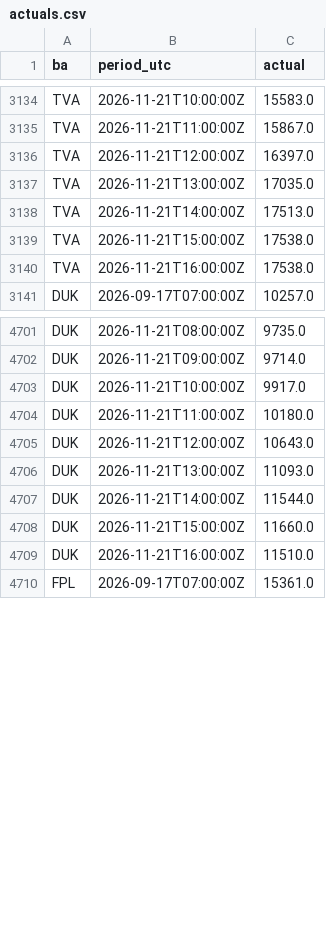
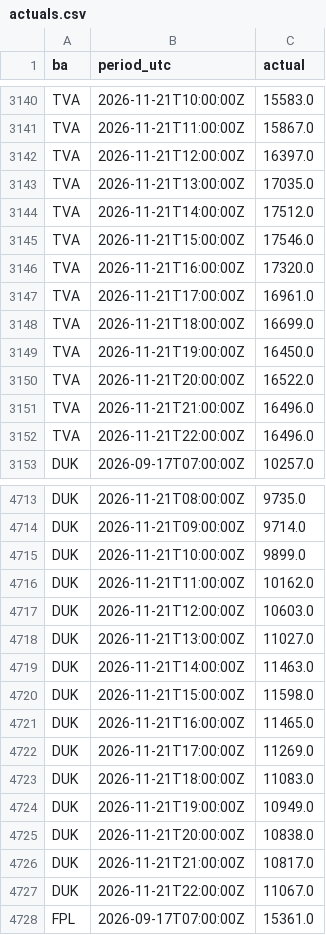
Before and after one commit to Vincent-Attakpah/Grid-demand-project, a CSV file: actuals.csv, drawn as a sheet; only a part is shown, gaps mark what is left out; the diff covers the shown part only.

```diff
--- a/actuals.csv
+++ b/actuals.csv
@@ -3137,5 +3143,11 @@ TVA,2026-11-21T12:00:00Z,16397.0
 TVA,2026-11-21T13:00:00Z,17035.0
-TVA,2026-11-21T14:00:00Z,17513.0
-TVA,2026-11-21T15:00:00Z,17538.0
-TVA,2026-11-21T16:00:00Z,17538.0
+TVA,2026-11-21T14:00:00Z,17512.0
+TVA,2026-11-21T15:00:00Z,17546.0
+TVA,2026-11-21T16:00:00Z,17320.0
+TVA,2026-11-21T17:00:00Z,16961.0
+TVA,2026-11-21T18:00:00Z,16699.0
+TVA,2026-11-21T19:00:00Z,16450.0
+TVA,2026-11-21T20:00:00Z,16522.0
+TVA,2026-11-21T21:00:00Z,16496.0
+TVA,2026-11-21T22:00:00Z,16496.0
 DUK,2026-09-17T07:00:00Z,10257.0
@@ -4702,9 +4714,15 @@ DUK,2026-11-21T08:00:00Z,9735.0
 DUK,2026-11-21T09:00:00Z,9714.0
-DUK,2026-11-21T10:00:00Z,9917.0
-DUK,2026-11-21T11:00:00Z,10180.0
-DUK,2026-11-21T12:00:00Z,10643.0
-DUK,2026-11-21T13:00:00Z,11093.0
-DUK,2026-11-21T14:00:00Z,11544.0
-DUK,2026-11-21T15:00:00Z,11660.0
-DUK,2026-11-21T16:00:00Z,11510.0
+DUK,2026-11-21T10:00:00Z,9899.0
+DUK,2026-11-21T11:00:00Z,10162.0
+DUK,2026-11-21T12:00:00Z,10603.0
+DUK,2026-11-21T13:00:00Z,11027.0
+DUK,2026-11-21T14:00:00Z,11463.0
+DUK,2026-11-21T15:00:00Z,11598.0
+DUK,2026-11-21T16:00:00Z,11465.0
+DUK,2026-11-21T17:00:00Z,11269.0
+DUK,2026-11-21T18:00:00Z,11083.0
+DUK,2026-11-21T19:00:00Z,10949.0
+DUK,2026-11-21T20:00:00Z,10838.0
+DUK,2026-11-21T21:00:00Z,10817.0
+DUK,2026-11-21T22:00:00Z,11067.0
 FPL,2026-09-17T07:00:00Z,15361.0
```
Also changed, not shown: 12 added rows elsewhere in this file, history/2026-11-21.csv, peaks/2026-11-21.csv, 3 other files.
